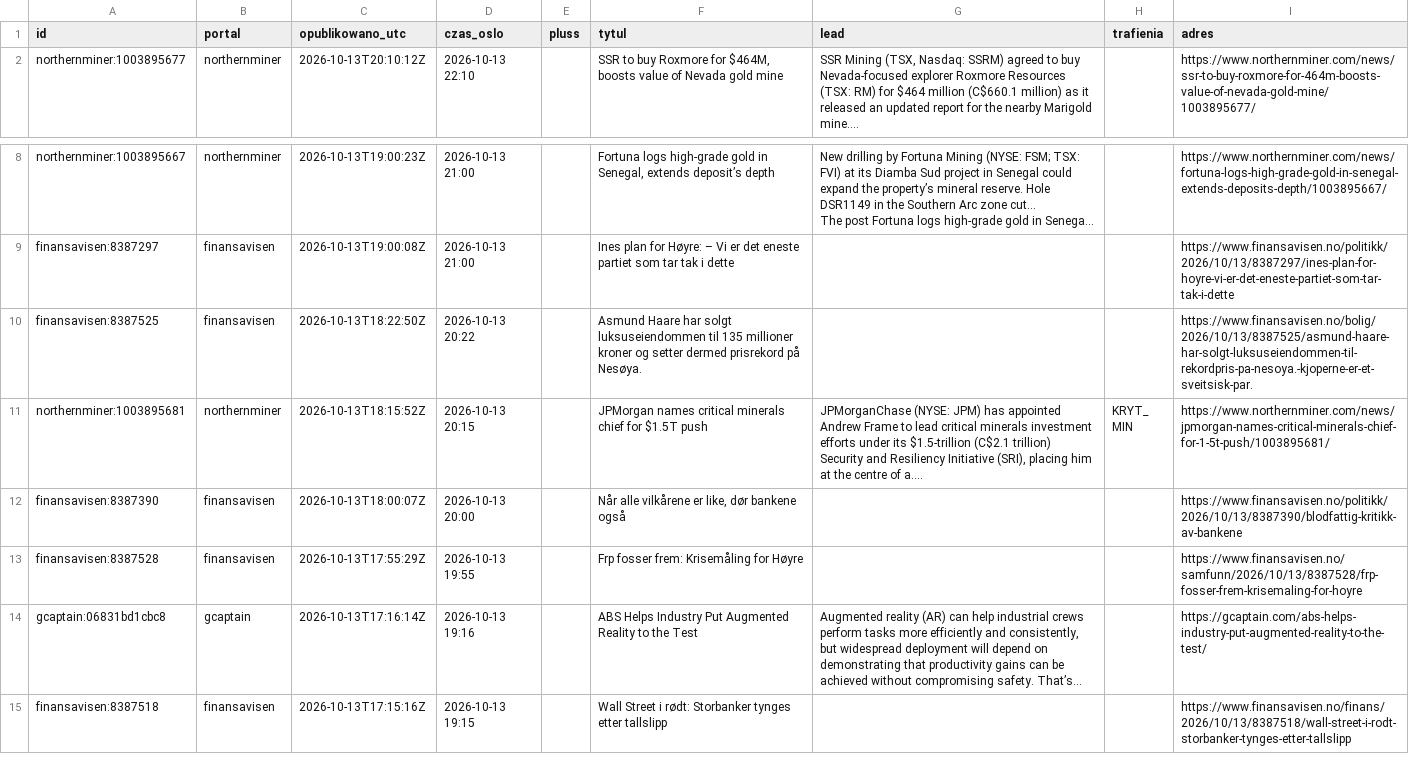
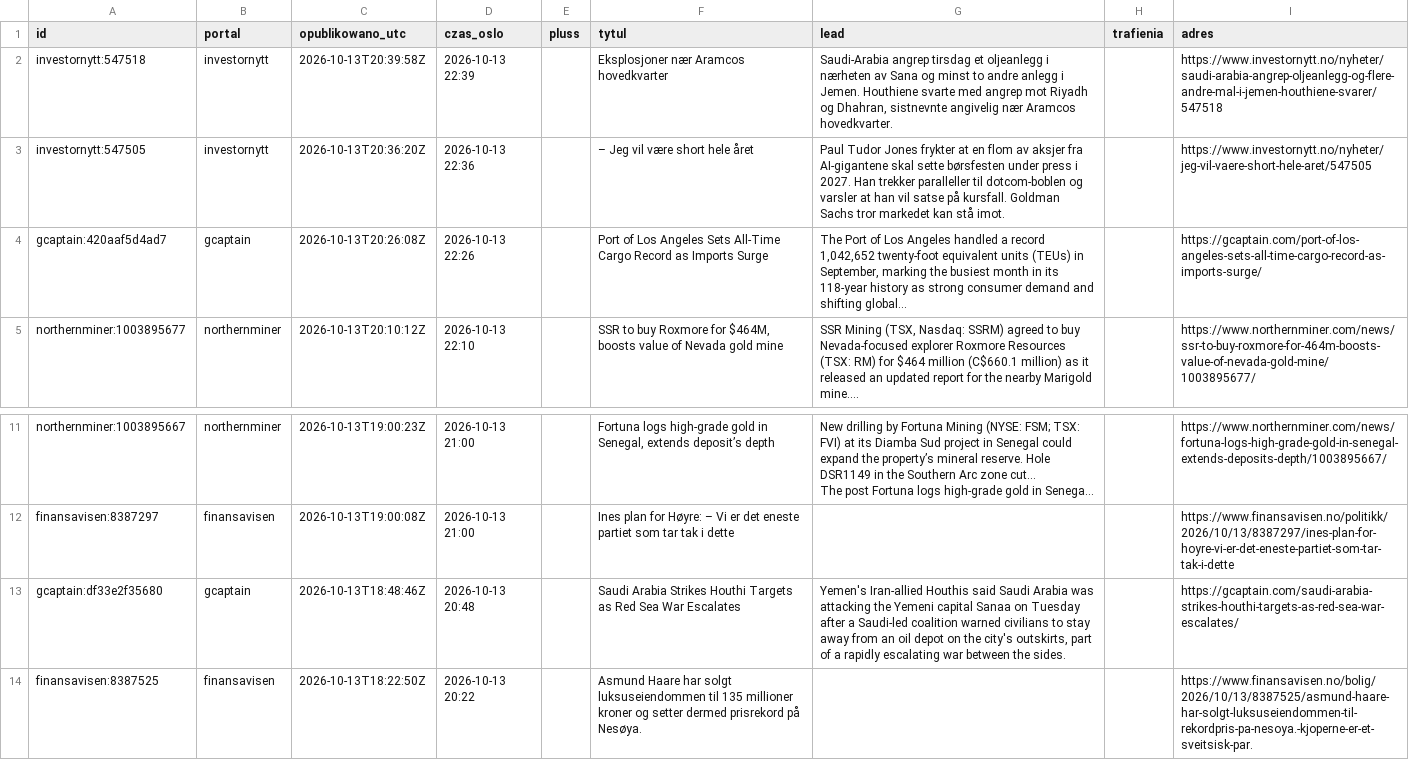
Before and after one commit to Kozienice/oslo-bors-dane-, a CSV file: data/prasa.csv, drawn as a sheet; only a part is shown, gaps mark what is left out; the shorter side is filled out with more unchanged rows; long unchanged cells end in …; the diff names each change by its address in the sheet, - before the commit and + after, or states it on an @@ line.

```diff
--- a/data/prasa.csv
+++ b/data/prasa.csv
+row 2: investornytt:547518 | investornytt | 2026-10-13T20:39:58Z | 2026-10-13 22:39 |  | Eksplosjoner nær Aramcos hovedkvarter | Saudi-Arabia angrep tirsdag et oljeanlegg i nærheten av Sana og minst to andre anlegg i Jemen. Houthiene svarte med angrep mot Riyadh og Dhahran, sistnevnte angivelig nær Aramcos hovedkvarter. |  | https://www.investornytt.no/nyheter/saudi-arabia-angrep-oljeanlegg-og-flere-andre-mal-i-jemen-houthiene-svarer/547518
+row 3: investornytt:547505 | investornytt | 2026-10-13T20:36:20Z | 2026-10-13 22:36 |  | – Jeg vil være short hele året | Paul Tudor Jones frykter at en flom av aksjer fra AI-gigantene skal sette børsfesten under press i 2027. Han trekker paralleller til dotcom-boblen og varsler at han vil satse på kursfall. Goldman Sachs tror markedet kan stå imot. |  | https://www.investornytt.no/nyheter/jeg-vil-vaere-short-hele-aret/547505
+row 4: gcaptain:420aaf5d4ad7 | gcaptain | 2026-10-13T20:26:08Z | 2026-10-13 22:26 |  | Port of Los Angeles Sets All-Time Cargo Record as Imports Surge | The Port of Los Angeles handled a record 1,042,652 twenty-foot equivalent units (TEUs) in September, marking the busiest month in its 118-year history as strong consumer demand and shifting global... |  | https://gcaptain.com/port-of-los-angeles-sets-all-time-cargo-record-as-imports-surge/
+row 13: gcaptain:df33e2f35680 | gcaptain | 2026-10-13T18:48:46Z | 2026-10-13 20:48 |  | Saudi Arabia Strikes Houthi Targets as Red Sea War Escalates | Yemen's Iran-allied Houthis said Saudi Arabia was attacking the Yemeni capital Sanaa on Tuesday after a Saudi-led coalition warned civilians to stay away from an oil depot on the city's outskirts, part of a rapidly escalating war between the sides. |  | https://gcaptain.com/saudi-arabia-strikes-houthi-targets-as-red-sea-war-escalates/
```
Also changed, not shown: data/kursy.csv, 50 other files.
